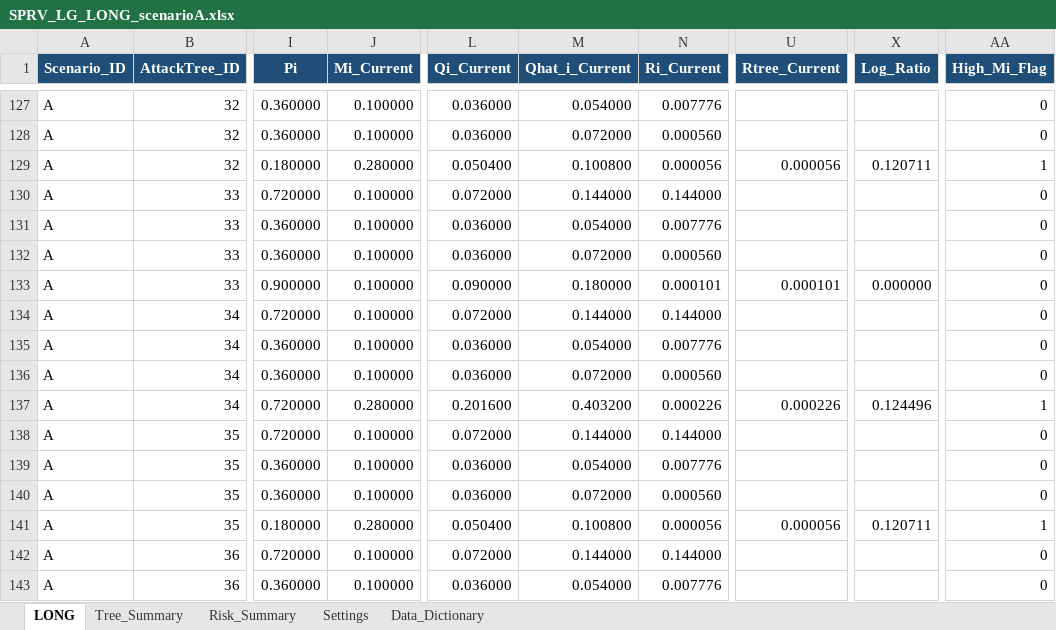
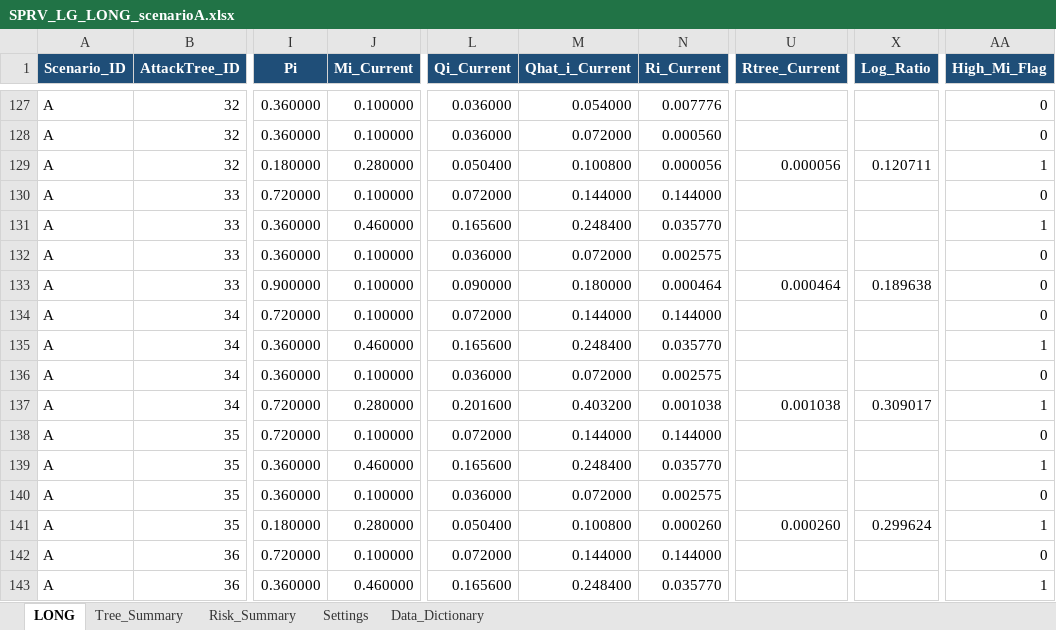
Before and after one commit to yIto8047/SPRV_method_supplementary_materials, an Excel workbook: SPRV/SPRV_LG_LONG_scenarioA.xlsx, sheet LONG, drawn as a sheet; only a part is shown, gaps mark what is left out; values as stored, in another font and other column widths than the file's, no borders; table styles not drawn; the diff covers the shown part only; the diff names each change by its address in the sheet, - before the commit and + after, or states it on an @@ line.

Commit message:
Update supplementary materials to v13
- Fix d_i for T1578.002 (Update server) in scenario A (5 -> 3); recomputed results
- Add sensitivity_extra.py (Ci/Pi uniform and Monte Carlo per-step Pi +-5%) and results
- Add check_di_consistency.py and results/di_consistency.csv
- README: F_k=0 sub-technique Level-1 note, change log

```diff
--- a/SPRV/SPRV_LG_LONG_scenarioA.xlsx (sheet LONG)
+++ b/SPRV/SPRV_LG_LONG_scenarioA.xlsx (sheet LONG)
-J131 (Mi_Current): 0.100000
+J131 (Mi_Current): 0.460000
-L131 (Qi_Current): 0.036000
+L131 (Qi_Current): 0.165600
-M131 (Qhat_i_Current): 0.054000
+M131 (Qhat_i_Current): 0.248400
-N131 (Ri_Current): 0.007776
+N131 (Ri_Current): 0.035770
-AA131 (High_Mi_Flag): 0
+AA131 (High_Mi_Flag): 1
-N132 (Ri_Current): 0.000560
+N132 (Ri_Current): 0.002575
-N133 (Ri_Current): 0.000101
+N133 (Ri_Current): 0.000464
-U133 (Rtree_Current): 0.000101
+U133 (Rtree_Current): 0.000464
-X133 (Log_Ratio): 0.000000
+X133 (Log_Ratio): 0.189638
-J135 (Mi_Current): 0.100000
+J135 (Mi_Current): 0.460000
-L135 (Qi_Current): 0.036000
+L135 (Qi_Current): 0.165600
-M135 (Qhat_i_Current): 0.054000
+M135 (Qhat_i_Current): 0.248400
-N135 (Ri_Current): 0.007776
+N135 (Ri_Current): 0.035770
-AA135 (High_Mi_Flag): 0
+AA135 (High_Mi_Flag): 1
-N136 (Ri_Current): 0.000560
+N136 (Ri_Current): 0.002575
-N137 (Ri_Current): 0.000226
+N137 (Ri_Current): 0.001038
-U137 (Rtree_Current): 0.000226
+U137 (Rtree_Current): 0.001038
-X137 (Log_Ratio): 0.124496
+X137 (Log_Ratio): 0.309017
-J139 (Mi_Current): 0.100000
+J139 (Mi_Current): 0.460000
-L139 (Qi_Current): 0.036000
+L139 (Qi_Current): 0.165600
-M139 (Qhat_i_Current): 0.054000
+M139 (Qhat_i_Current): 0.248400
-N139 (Ri_Current): 0.007776
+N139 (Ri_Current): 0.035770
-AA139 (High_Mi_Flag): 0
+AA139 (High_Mi_Flag): 1
-N140 (Ri_Current): 0.000560
+N140 (Ri_Current): 0.002575
-N141 (Ri_Current): 0.000056
+N141 (Ri_Current): 0.000260
-U141 (Rtree_Current): 0.000056
+U141 (Rtree_Current): 0.000260
-X141 (Log_Ratio): 0.120711
+X141 (Log_Ratio): 0.299624
-J143 (Mi_Current): 0.100000
+J143 (Mi_Current): 0.460000
-L143 (Qi_Current): 0.036000
+L143 (Qi_Current): 0.165600
-M143 (Qhat_i_Current): 0.054000
+M143 (Qhat_i_Current): 0.248400
-N143 (Ri_Current): 0.007776
+N143 (Ri_Current): 0.035770
-AA143 (High_Mi_Flag): 0
+AA143 (High_Mi_Flag): 1
```
Also changed, not shown: 112 edited cells elsewhere in this sheet, sheet Tree_Summary, sheet Risk_Summary, 16 other files.
